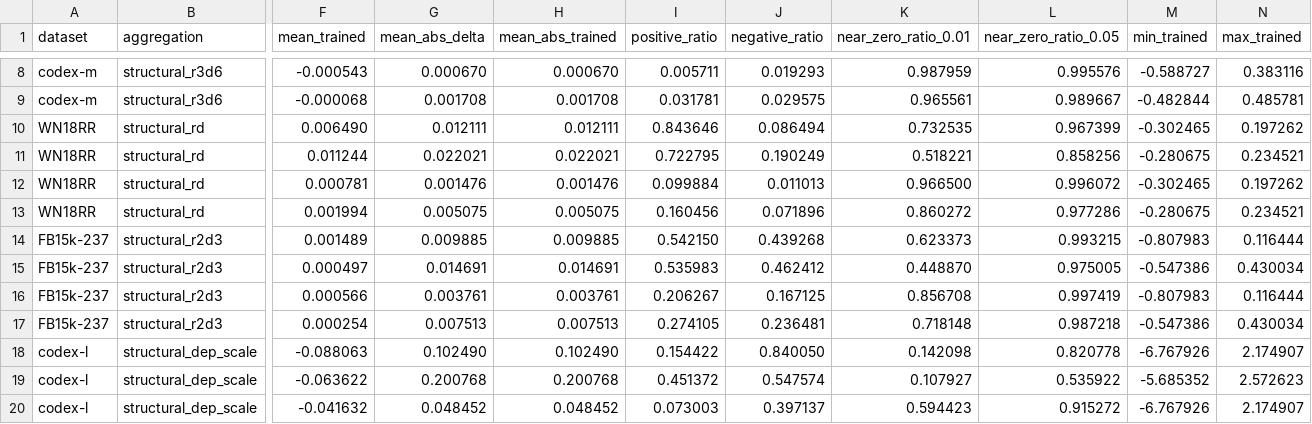
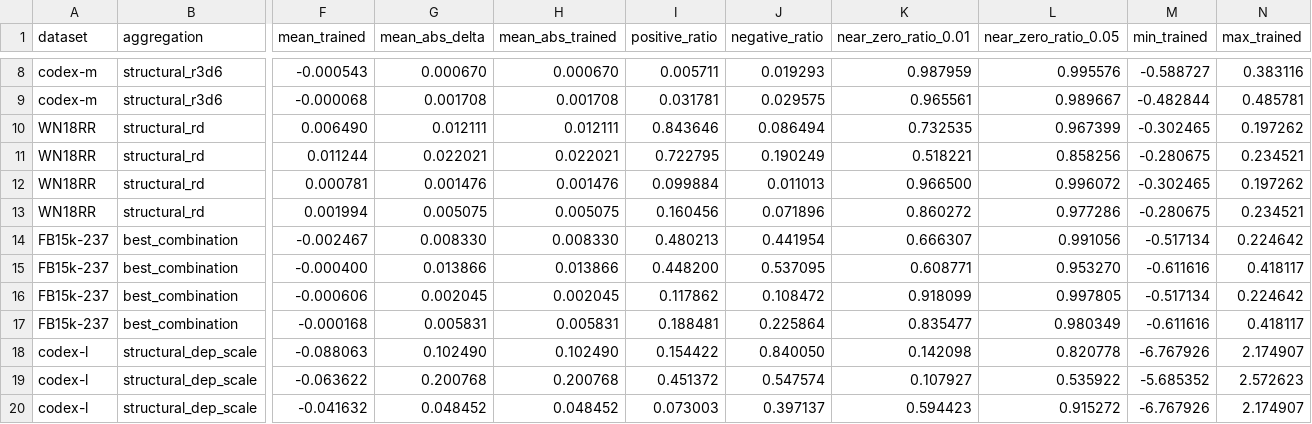
Before and after one commit to cs-anonymous/RuleDep, a CSV file: reports/0407/dependency_sign_by_type.csv, drawn as a sheet; only a part is shown, gaps mark what is left out; removed rows and columns are numbered as before the commit, all else as after; rows hold the shown columns only; the diff covers the shown part only; the diff names each change by its address in the sheet, - before the commit and + after, or states it on an @@ line.

```diff
--- a/reports/0407/dependency_sign_by_type.csv
+++ b/reports/0407/dependency_sign_by_type.csv
-row 14: FB15k-237 | structural_r2d3 | 0.001489 | 0.009885 | 0.009885 | 0.542150 | 0.439268 | 0.623373 | 0.993215 | -0.807983 | 0.116444
-row 15: FB15k-237 | structural_r2d3 | 0.000497 | 0.014691 | 0.014691 | 0.535983 | 0.462412 | 0.448870 | 0.975005 | -0.547386 | 0.430034
+row 14: FB15k-237 | best_combination | -0.002467 | 0.008330 | 0.008330 | 0.480213 | 0.441954 | 0.666307 | 0.991056 | -0.517134 | 0.224642
+row 15: FB15k-237 | best_combination | -0.000400 | 0.013866 | 0.013866 | 0.448200 | 0.537095 | 0.608771 | 0.953270 | -0.611616 | 0.418117
-B16:B17 (aggregation): structural_r2d3
+B16:B17 (aggregation): best_combination
-F16 (mean_trained): 0.000566
+F16 (mean_trained): -0.000606
-G16 (mean_abs_delta): 0.003761
+G16 (mean_abs_delta): 0.002045
-H16 (mean_abs_trained): 0.003761
+H16 (mean_abs_trained): 0.002045
-I16 (positive_ratio): 0.206267
+I16 (positive_ratio): 0.117862
-J16 (negative_ratio): 0.167125
+J16 (negative_ratio): 0.108472
-K16 (near_zero_ratio_0.01): 0.856708
+K16 (near_zero_ratio_0.01): 0.918099
-L16 (near_zero_ratio_0.05): 0.997419
+L16 (near_zero_ratio_0.05): 0.997805
-M16 (min_trained): -0.807983
+M16 (min_trained): -0.517134
-N16 (max_trained): 0.116444
+N16 (max_trained): 0.224642
-F17 (mean_trained): 0.000254
+F17 (mean_trained): -0.000168
-G17 (mean_abs_delta): 0.007513
+G17 (mean_abs_delta): 0.005831
-H17 (mean_abs_trained): 0.007513
+H17 (mean_abs_trained): 0.005831
-I17 (positive_ratio): 0.274105
+I17 (positive_ratio): 0.188481
-J17 (negative_ratio): 0.236481
+J17 (negative_ratio): 0.225864
-K17 (near_zero_ratio_0.01): 0.718148
+K17 (near_zero_ratio_0.01): 0.835477
-L17 (near_zero_ratio_0.05): 0.987218
+L17 (near_zero_ratio_0.05): 0.980349
-M17 (min_trained): -0.547386
+M17 (min_trained): -0.611616
-N17 (max_trained): 0.430034
+N17 (max_trained): 0.418117
```
Also changed, not shown: 2 edited cells elsewhere in this file, reports/0407/all_results_summary.csv, reports/0407/best_config_weight_summary.csv, 31 other files.
